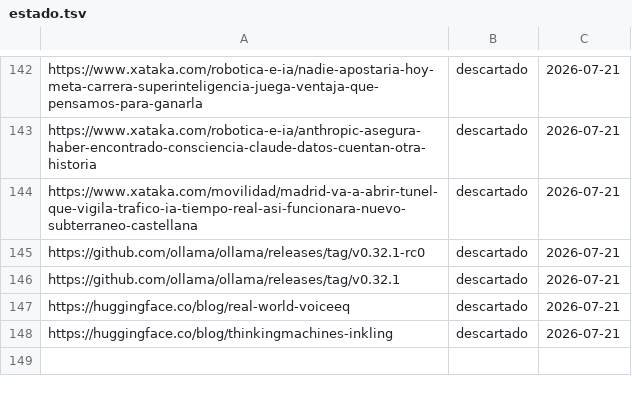
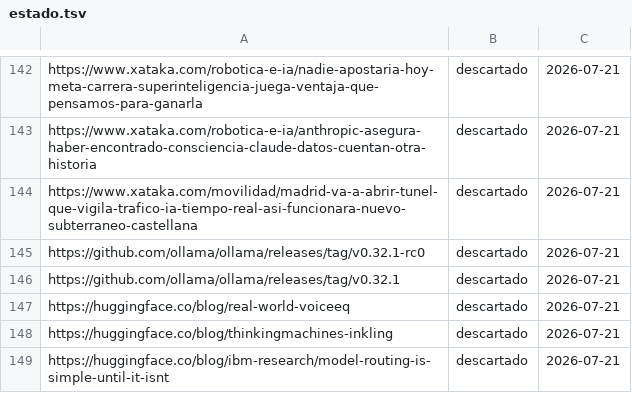
Before and after one commit to proyectotestbuk/radar-ia, a TSV file: docs/estado.tsv, drawn as a sheet; only a part is shown, gaps mark what is left out.

Commit message:
estado: 2026-07-21 08:33

```diff
--- a/docs/estado.tsv
+++ b/docs/estado.tsv
@@ -148 +148,2 @@ https://huggingface.co/blog/real-world-voiceeq	descartado	2026-07-21
 https://huggingface.co/blog/thinkingmachines-inkling	descartado	2026-07-21
+https://huggingface.co/blog/ibm-research/model-routing-is-simple-until-it-isnt	descartado	2026-07-21
```
